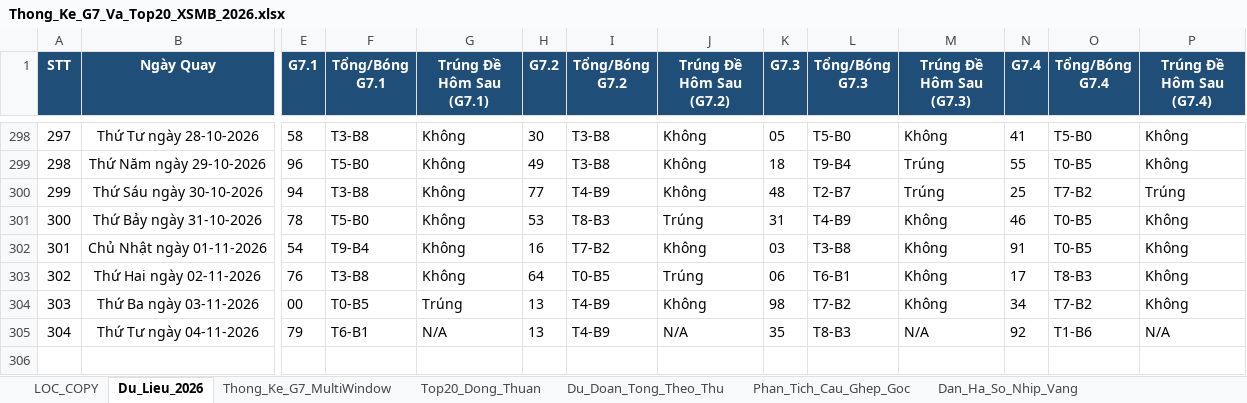
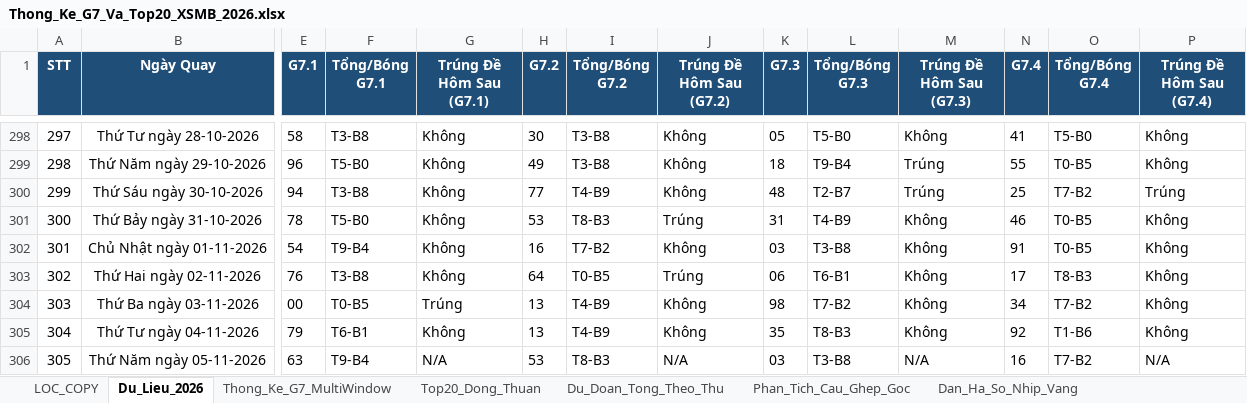
Before and after one commit to happiness2286-dot/logistic, an Excel workbook: Thong_Ke_G7_Va_Top20_XSMB_2026.xlsx, sheet Du_Lieu_2026, drawn as a sheet; only a part is shown, gaps mark what is left out; values as stored, in another font and other column widths than the file's, no borders; rows hold the shown columns only; the diff names each change by its address in the sheet, - before the commit and + after, or states it on an @@ line.

```diff
--- a/Thong_Ke_G7_Va_Top20_XSMB_2026.xlsx (sheet Du_Lieu_2026)
+++ b/Thong_Ke_G7_Va_Top20_XSMB_2026.xlsx (sheet Du_Lieu_2026)
-G305 (Trúng Đề Hôm Sau (G7.1)): N/A
+G305 (Trúng Đề Hôm Sau (G7.1)): Không
-J305 (Trúng Đề Hôm Sau (G7.2)): N/A
+J305 (Trúng Đề Hôm Sau (G7.2)): Không
-M305 (Trúng Đề Hôm Sau (G7.3)): N/A
+M305 (Trúng Đề Hôm Sau (G7.3)): Không
-P305 (Trúng Đề Hôm Sau (G7.4)): N/A
+P305 (Trúng Đề Hôm Sau (G7.4)): Không
+row 306: 305 | Thứ Năm ngày 05-11-2026 | 63 | T9-B4 | N/A | 53 | T8-B3 | N/A | 03 | T3-B8 | N/A | 16 | T7-B2 | N/A
```
Also changed, not shown: sheet Lich_Su_Nuoi_Khung_3Ngay, sheet Top20_Dong_Thuan, sheet Dan_Ha_So_Nhip_Vang, sheet Thong_Ke_Nang_Cao_G7, sheet Du_Doan_Tong_Theo_Thu, sheet Thong_Ke_Dau_Duoi, 2 more sheets, 9 other files.
